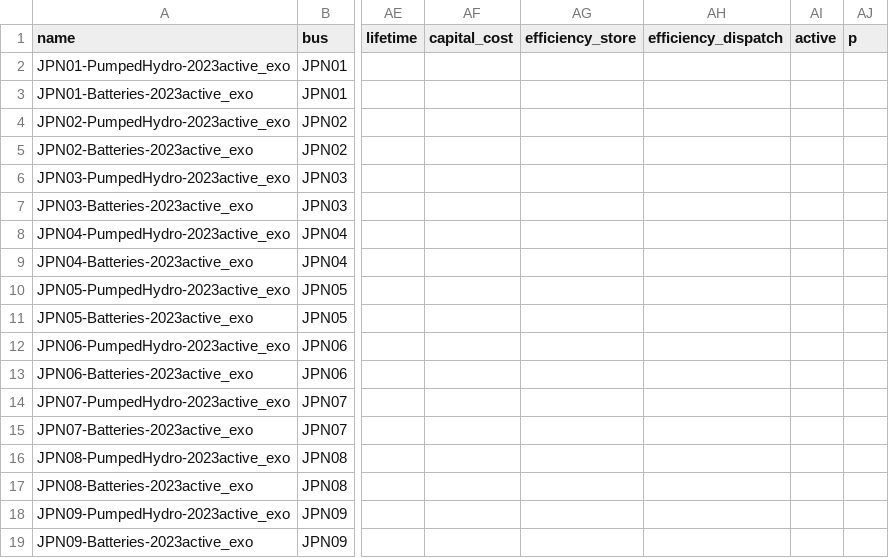
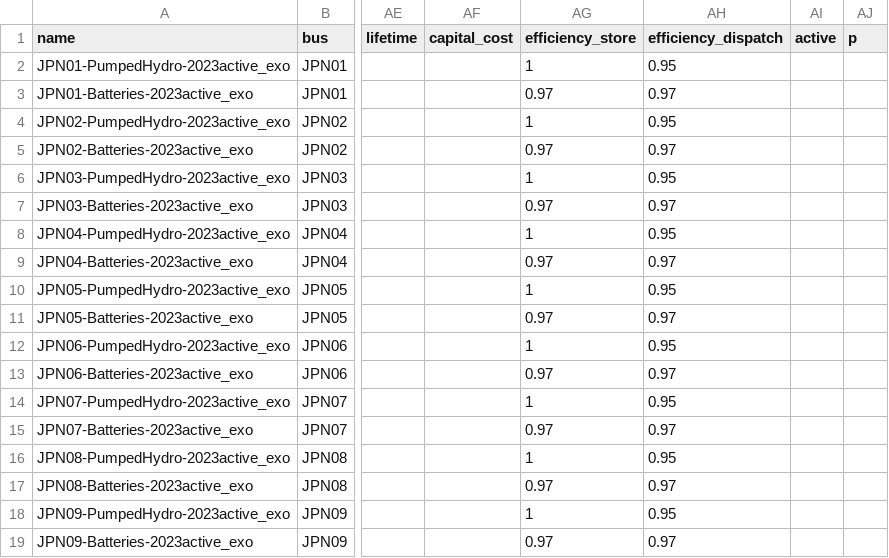
Before and after one commit to transition-zero/tza-pypsa, a CSV file: stock_models/Japan/storage_units.csv, drawn as a sheet; only a part is shown, gaps mark what is left out; the diff names each change by its address in the sheet, - before the commit and + after, or states it on an @@ line.

```diff
--- a/stock_models/Japan/storage_units.csv
+++ b/stock_models/Japan/storage_units.csv
-AG2 (efficiency_store): (empty)
+AG2 (efficiency_store): 1
-AH2 (efficiency_dispatch): (empty)
+AH2 (efficiency_dispatch): 0.95
-AG3 (efficiency_store): (empty)
+AG3 (efficiency_store): 0.97
-AH3 (efficiency_dispatch): (empty)
+AH3 (efficiency_dispatch): 0.97
-AG4 (efficiency_store): (empty)
+AG4 (efficiency_store): 1
-AH4 (efficiency_dispatch): (empty)
+AH4 (efficiency_dispatch): 0.95
-AG5 (efficiency_store): (empty)
+AG5 (efficiency_store): 0.97
-AH5 (efficiency_dispatch): (empty)
+AH5 (efficiency_dispatch): 0.97
-AG6 (efficiency_store): (empty)
+AG6 (efficiency_store): 1
-AH6 (efficiency_dispatch): (empty)
+AH6 (efficiency_dispatch): 0.95
-AG7 (efficiency_store): (empty)
+AG7 (efficiency_store): 0.97
-AH7 (efficiency_dispatch): (empty)
+AH7 (efficiency_dispatch): 0.97
-AG8 (efficiency_store): (empty)
+AG8 (efficiency_store): 1
-AH8 (efficiency_dispatch): (empty)
+AH8 (efficiency_dispatch): 0.95
-AG9 (efficiency_store): (empty)
+AG9 (efficiency_store): 0.97
-AH9 (efficiency_dispatch): (empty)
+AH9 (efficiency_dispatch): 0.97
-AG10 (efficiency_store): (empty)
+AG10 (efficiency_store): 1
-AH10 (efficiency_dispatch): (empty)
+AH10 (efficiency_dispatch): 0.95
-AG11 (efficiency_store): (empty)
+AG11 (efficiency_store): 0.97
-AH11 (efficiency_dispatch): (empty)
+AH11 (efficiency_dispatch): 0.97
-AG12 (efficiency_store): (empty)
+AG12 (efficiency_store): 1
-AH12 (efficiency_dispatch): (empty)
+AH12 (efficiency_dispatch): 0.95
-AG13 (efficiency_store): (empty)
+AG13 (efficiency_store): 0.97
-AH13 (efficiency_dispatch): (empty)
+AH13 (efficiency_dispatch): 0.97
-AG14 (efficiency_store): (empty)
+AG14 (efficiency_store): 1
-AH14 (efficiency_dispatch): (empty)
+AH14 (efficiency_dispatch): 0.95
-AG15 (efficiency_store): (empty)
+AG15 (efficiency_store): 0.97
-AH15 (efficiency_dispatch): (empty)
+AH15 (efficiency_dispatch): 0.97
-AG16 (efficiency_store): (empty)
+AG16 (efficiency_store): 1
-AH16 (efficiency_dispatch): (empty)
+AH16 (efficiency_dispatch): 0.95
-AG17 (efficiency_store): (empty)
+AG17 (efficiency_store): 0.97
-AH17 (efficiency_dispatch): (empty)
+AH17 (efficiency_dispatch): 0.97
-AG18 (efficiency_store): (empty)
+AG18 (efficiency_store): 1
-AH18 (efficiency_dispatch): (empty)
+AH18 (efficiency_dispatch): 0.95
-AG19 (efficiency_store): (empty)
+AG19 (efficiency_store): 0.97
-AH19 (efficiency_dispatch): (empty)
+AH19 (efficiency_dispatch): 0.97
```
Also changed, not shown: stock_models/Japan/generators.csv, 1 other file.
